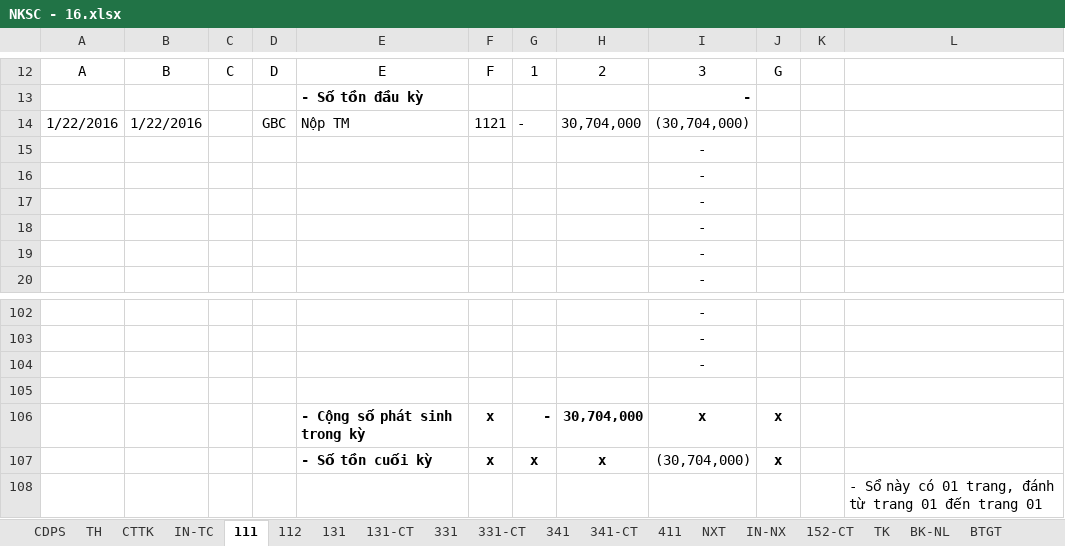
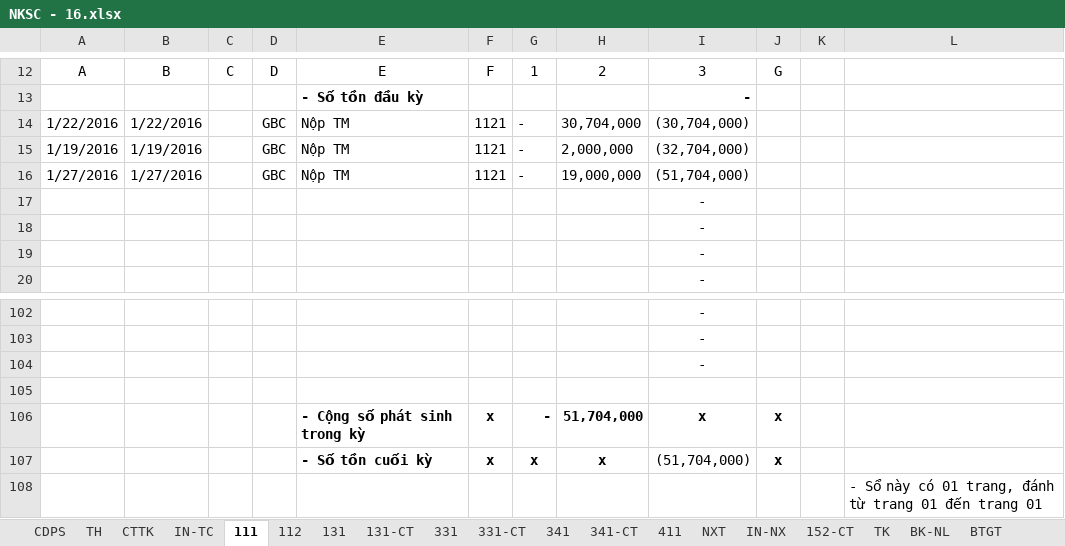
Before and after one commit to vuphuong11/KIM-DUNG-PHAT, an Excel workbook: SO SACH/2016/NKSC - 16.xlsx, sheet 111, drawn as a sheet; only a part is shown, gaps mark what is left out; values as stored, in another font and other column widths than the file's, no borders; conditional formats not drawn; removed rows and columns are numbered as before the commit, all else as after; the diff names each change by its address in the sheet, - before the commit and + after, or states it on an @@ line.

```diff
--- a/SO SACH/2016/NKSC - 16.xlsx (sheet 111)
+++ b/SO SACH/2016/NKSC - 16.xlsx (sheet 111)
-row 15:  |  |  |  |  |  |  |  | -
-row 16:  |  |  |  |  |  |  |  | -
+row 15: 1/19/2016 | 1/19/2016 |  | GBC | Nộp TM | 1121 | - | 2,000,000 | (32,704,000)
+row 16: 1/27/2016 | 1/27/2016 |  | GBC | Nộp TM | 1121 | - | 19,000,000 | (51,704,000)
-H106: 30,704,000
+H106: 51,704,000
-I107: (30,704,000)
+I107: (51,704,000)
```
Also changed, not shown: sheet TH, sheet 131, sheet CDPS, sheet IN-TC, formulas that keep their value, hidden cells.
